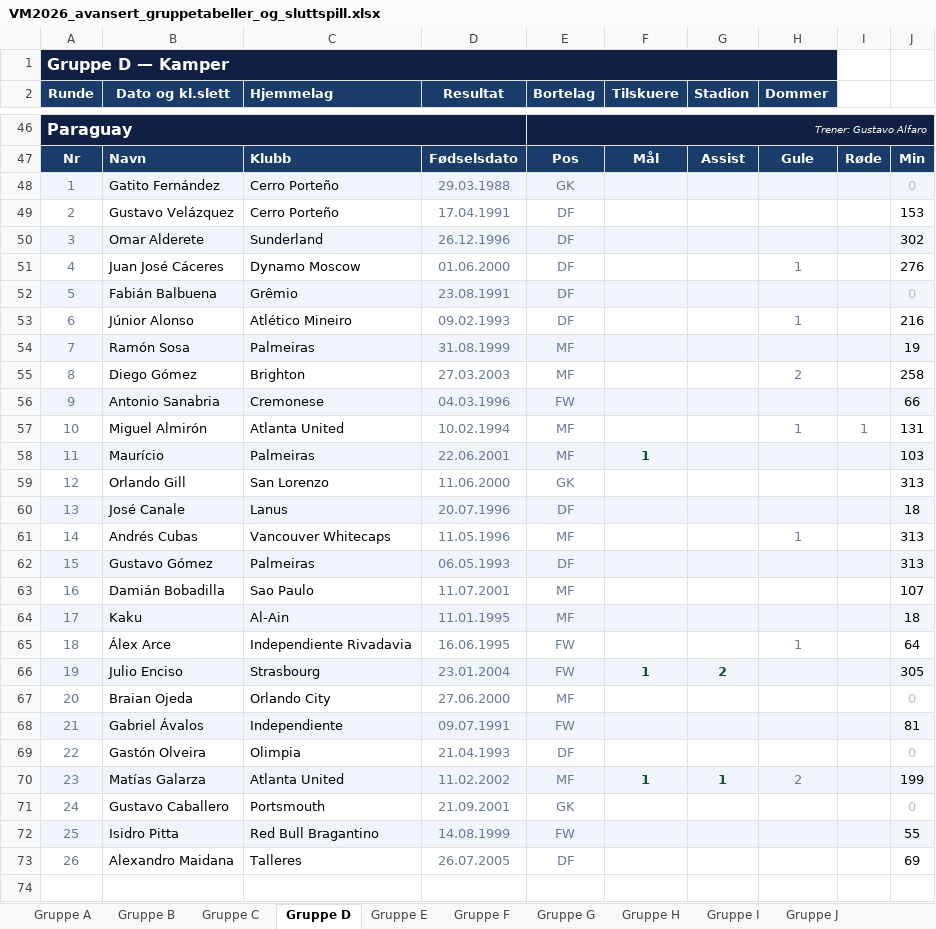
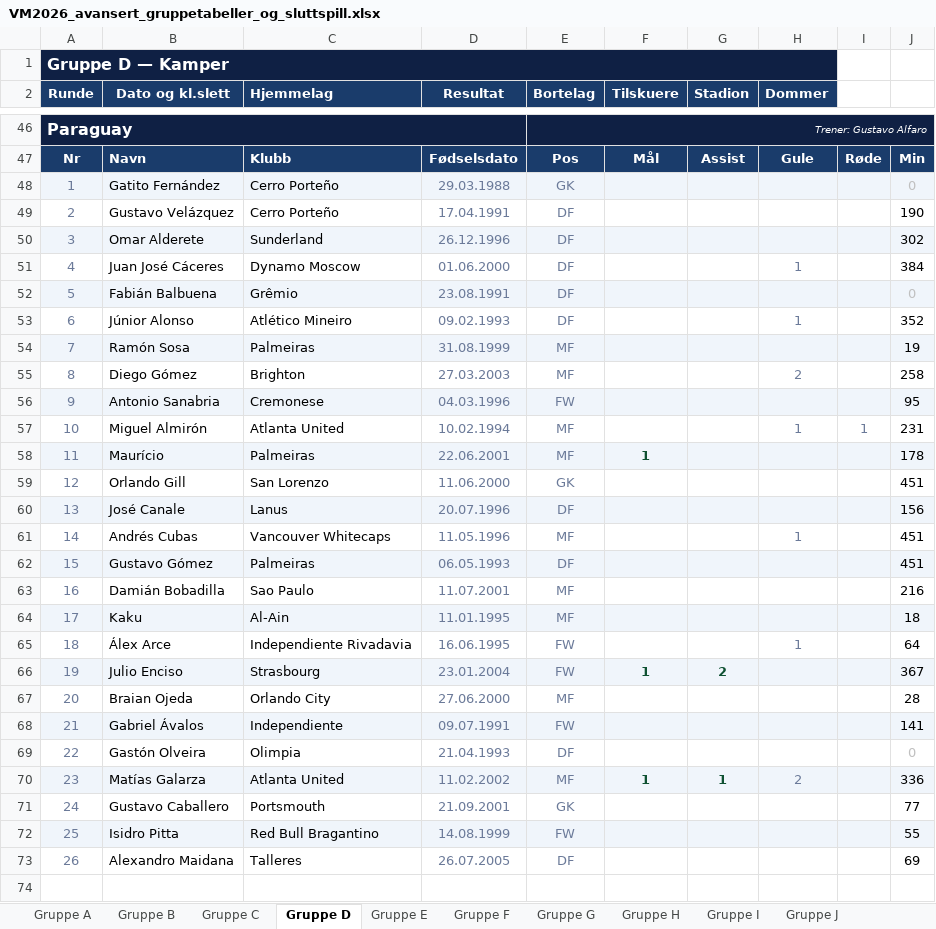
Before and after one commit to cathrinei/vm2026-statistikk, an Excel workbook: VM2026_avansert_gruppetabeller_og_sluttspill.xlsx, sheet Gruppe D, drawn as a sheet; only a part is shown, gaps mark what is left out; values as stored, in another font and other column widths than the file's, no borders; the diff names each change by its address in the sheet, - before the commit and + after, or states it on an @@ line.

```diff
--- a/VM2026_avansert_gruppetabeller_og_sluttspill.xlsx (sheet Gruppe D)
+++ b/VM2026_avansert_gruppetabeller_og_sluttspill.xlsx (sheet Gruppe D)
-J49: 153
+J49: 190
-J51: 276
+J51: 384
-J53: 216
+J53: 352
-J56: 66
+J56: 95
-J57: 131
+J57: 231
-J58: 103
+J58: 178
-J59: 313
+J59: 451
-J60: 18
+J60: 156
-J61:J62: 313
+J61:J62: 451
-J63: 107
+J63: 216
-J66: 305
+J66: 367
-J67: 0
+J67: 28
-J67 text colour: #C0C0C0
+J67 text colour: black
-J68: 81
+J68: 141
-J70: 199
+J70: 336
-J71: 0
+J71: 77
-J71 text colour: #C0C0C0
+J71 text colour: black
```
Also changed, not shown: sheet Gruppe F, sheet Gruppe C, sheet Gruppe E, sheet Gruppe B, sheet Gruppe A, sheet Sluttspill – spillere, 1 more sheet, 1 other file.
